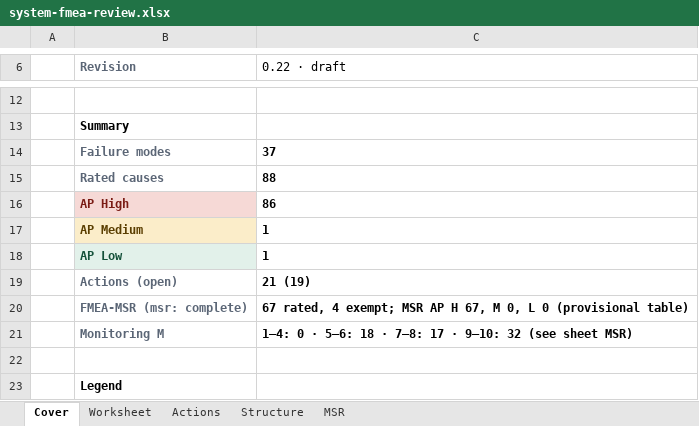
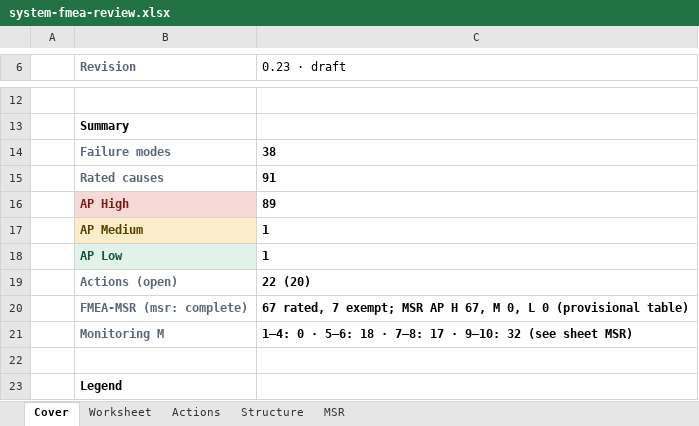
Before and after one commit to jherrodthomas/LionDriver, an Excel workbook: assurance/08-analyses/fmea/exports/review/system-fmea-review.xlsx, sheet Cover, drawn as a sheet; only a part is shown, gaps mark what is left out; values as stored, in another font and other column widths than the file's, no borders; the diff names each change by its address in the sheet, - before the commit and + after, or states it on an @@ line.

```diff
--- a/assurance/08-analyses/fmea/exports/review/system-fmea-review.xlsx (sheet Cover)
+++ b/assurance/08-analyses/fmea/exports/review/system-fmea-review.xlsx (sheet Cover)
-C6: 0.22 · draft
+C6: 0.23 · draft
-C14 (0.23 · draft): 37
+C14 (0.23 · draft): 38
-C15 (0.23 · draft): 88
+C15 (0.23 · draft): 91
-C16 (0.23 · draft): 86
+C16 (0.23 · draft): 89
-C19 (0.23 · draft): 21 (19)
+C19 (0.23 · draft): 22 (20)
-C20 (0.23 · draft): 67 rated, 4 exempt; MSR…
+C20 (0.23 · draft): 67 rated, 7 exempt; MSR…
```
Also changed, not shown: sheet Worksheet, sheet MSR, sheet Actions, 18 other files.
